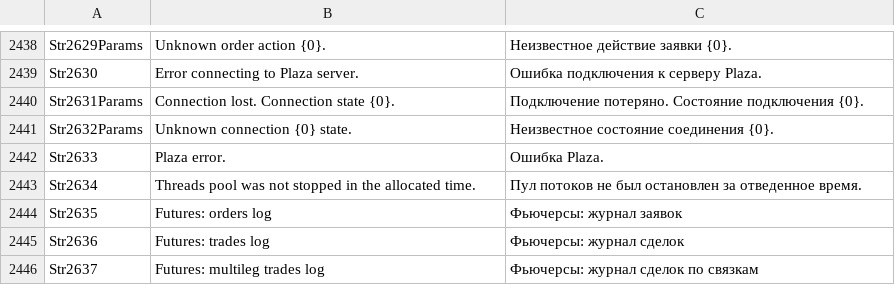
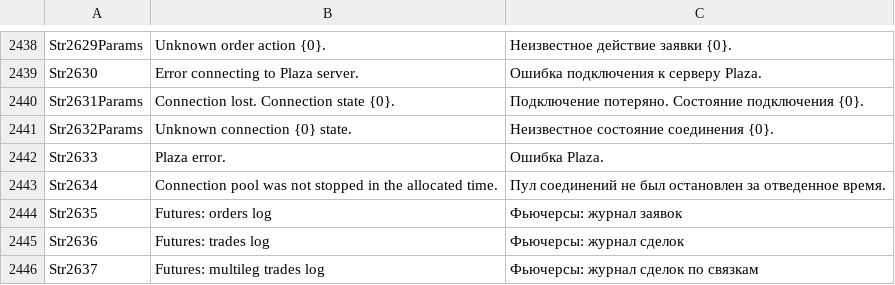
Before and after one commit to StockSharp/StockSharp, a CSV file: Localization/text.csv, drawn as a sheet; only a part is shown, gaps mark what is left out.

```diff
--- a/Localization/text.csv
+++ b/Localization/text.csv
@@ -2442,3 +2442,3 @@ Str2632Params;Unknown connection {0} state.;Неизвестное состоя
 Str2633;Plaza error.;Ошибка Plaza.
-Str2634;Threads pool was not stopped in the allocated time.;Пул потоков не был остановлен за отведенное время.
+Str2634;Connection pool was not stopped in the allocated time.;Пул соединений не был остановлен за отведенное время.
 Str2635;Futures: orders log;Фьючерсы: журнал заявок
```
Also changed, not shown: 1 other file.
